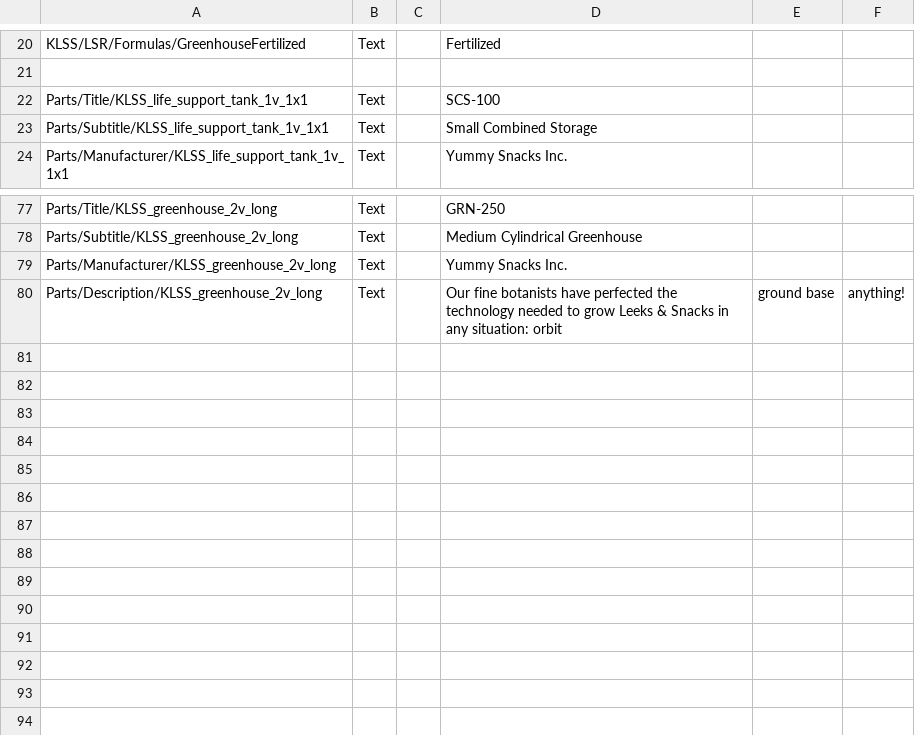
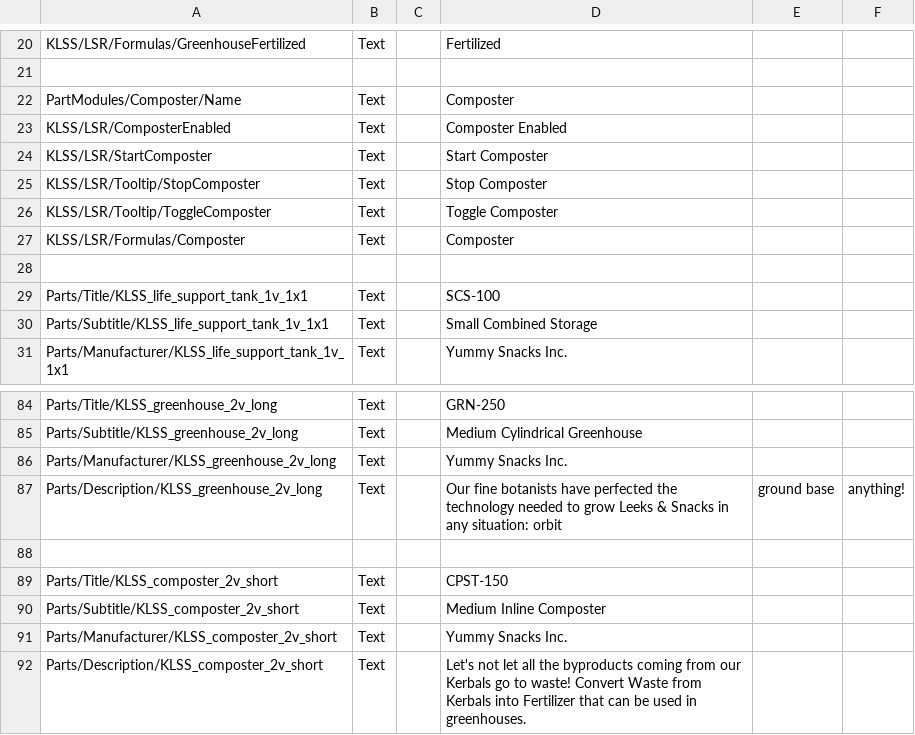
Before and after one commit to Safarte/KerbalLifeSupportSystem, a CSV file: plugin_template/localizations/english.csv, drawn as a sheet; only a part is shown, gaps mark what is left out; the diff names each change by its address in the sheet, - before the commit and + after, or states it on an @@ line.

Commit message:
Composter & EVA supplies transfer

```diff
--- a/plugin_template/localizations/english.csv
+++ b/plugin_template/localizations/english.csv
+row 22: PartModules/Composter/Name | Text |  | Composter
+row 23: KLSS/LSR/ComposterEnabled | Text |  | Composter Enabled
+row 24: KLSS/LSR/StartComposter | Text |  | Start Composter
+row 25: KLSS/LSR/Tooltip/StopComposter | Text |  | Stop Composter
+row 26: KLSS/LSR/Tooltip/ToggleComposter | Text |  | Toggle Composter
+row 27: KLSS/LSR/Formulas/Composter | Text |  | Composter
+row 28: (empty)
+row 88: (empty)
+row 89: Parts/Title/KLSS_composter_2v_short | Text |  | CPST-150
+row 90: Parts/Subtitle/KLSS_composter_2v_short | Text |  | Medium Inline Composter
+row 91: Parts/Manufacturer/KLSS_composter_2v_short | Text |  | Yummy Snacks Inc.
+row 92: Parts/Description/KLSS_composter_2v_short | Text |  | Let's not let all the byproducts coming from our Kerbals go to waste! Convert Waste from Kerbals into Fertilizer that can be used in greenhouses.
```
Also changed, not shown: 32 other files.
